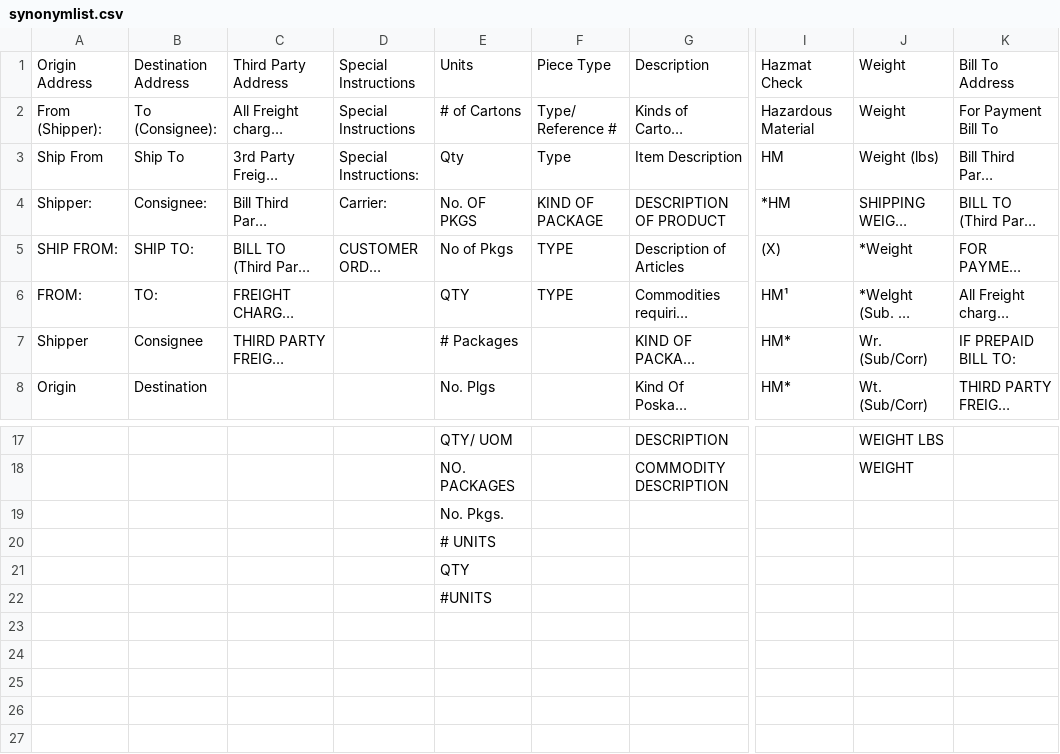
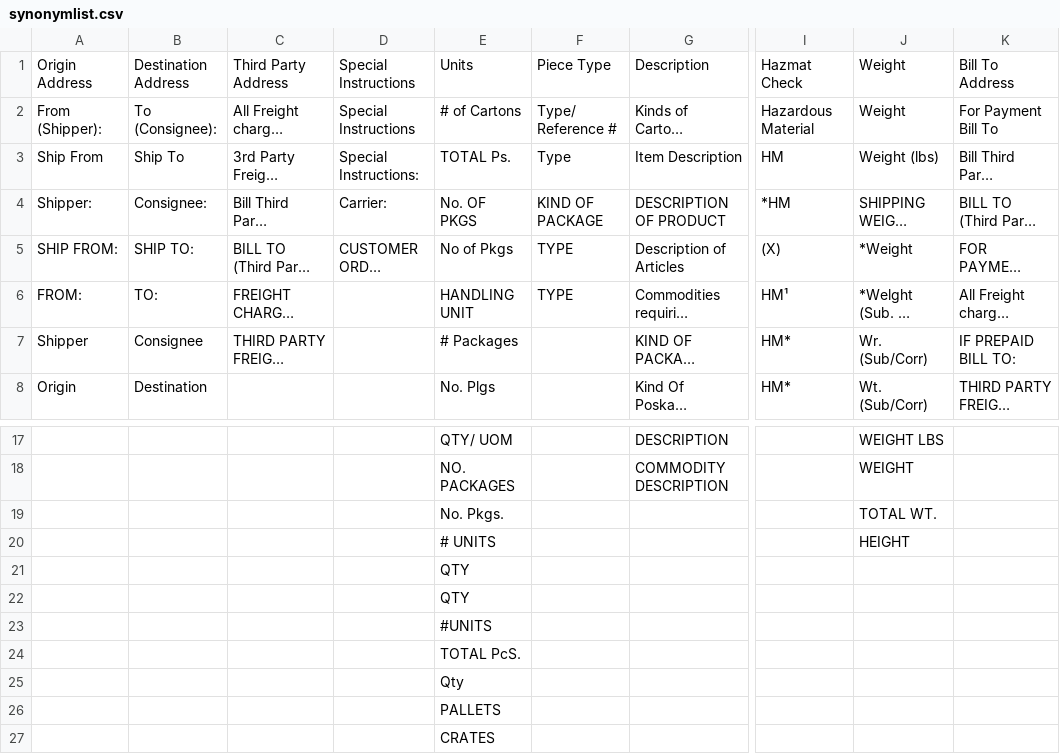
Before and after one commit to Suman-Android/servicelib, a CSV file: servicelibrary/src/main/python/routes/estesBOL/Synonym/synonymlist.csv, drawn as a sheet; only a part is shown, gaps mark what is left out; long unchanged cells end in …; addresses are those after the commit; rows hold the shown columns only; the diff names each change by its address in the sheet, - before the commit and + after, or states it on an @@ line.

```diff
--- a/servicelibrary/src/main/python/routes/estesBOL/Synonym/synonymlist.csv
+++ b/servicelibrary/src/main/python/routes/estesBOL/Synonym/synonymlist.csv
-E3: Qty
+E3: TOTAL Ps.
-E6: QTY
+E6: HANDLING UNIT
-J19: (empty)
+J19: TOTAL WT.
+row 20:  |  |  |  | # UNITS |  |  |  | HEIGHT
-E21: # UNITS
+E21: QTY
+row 24:  |  |  |  | TOTAL PcS.
+row 25:  |  |  |  | Qty
+row 26:  |  |  |  | PALLETS
+row 27:  |  |  |  | CRATES
```
Also changed, not shown: servicelibrary/src/main/python/routes/estesBOL/AllFilesData.csv, 1 other file.
